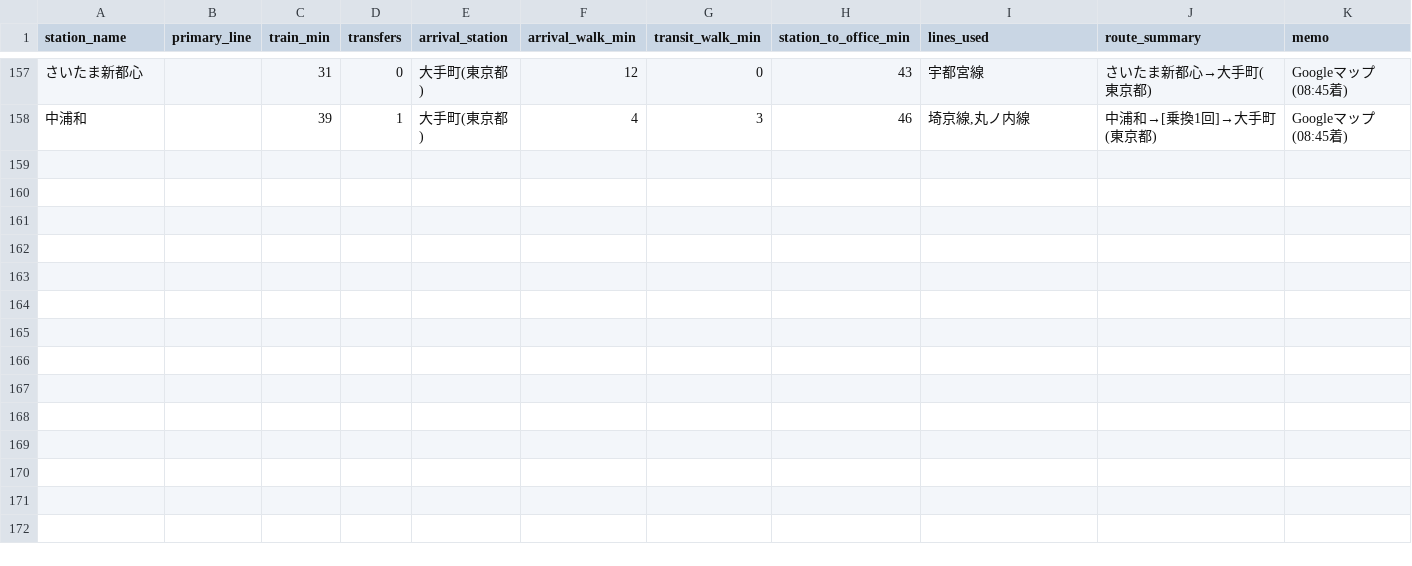
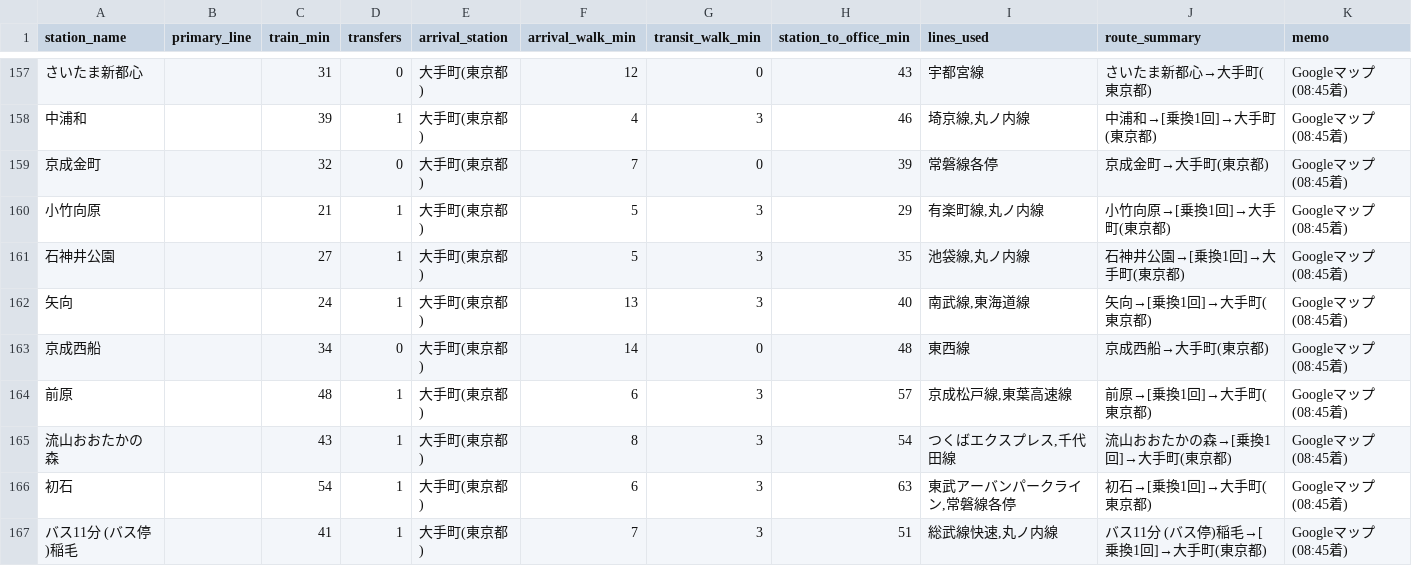
Before and after one commit to day0817/Moving, a CSV file: data/station_commute.csv, drawn as a sheet; only a part is shown, gaps mark what is left out.

Commit message:
feat(data): 週次物件データおよび物件数推移の更新 (20261002)

```diff
--- a/data/station_commute.csv
+++ b/data/station_commute.csv
@@ -158 +158,10 @@
 "中浦和","","39","1","大手町(東京都)","4","3","46","埼京線,丸ノ内線","中浦和→[乗換1回]→大手町(東京都)","Googleマップ(08:45着)"
+"京成金町","","32","0","大手町(東京都)","7","0","39","常磐線各停","京成金町→大手町(東京都)","Googleマップ(08:45着)"
+"小竹向原","","21","1","大手町(東京都)","5","3","29","有楽町線,丸ノ内線","小竹向原→[乗換1回]→大手町(東京都)","Googleマップ(08:45着)"
+"石神井公園","","27","1","大手町(東京都)","5","3","35","池袋線,丸ノ内線","石神井公園→[乗換1回]→大手町(東京都)","Googleマップ(08:45着)"
+"矢向","","24","1","大手町(東京都)","13","3","40","南武線,東海道線","矢向→[乗換1回]→大手町(東京都)","Googleマップ(08:45着)"
+"京成西船","","34","0","大手町(東京都)","14","0","48","東西線","京成西船→大手町(東京都)","Googleマップ(08:45着)"
+"前原","","48","1","大手町(東京都)","6","3","57","京成松戸線,東葉高速線","前原→[乗換1回]→大手町(東京都)","Googleマップ(08:45着)"
+"流山おおたかの森","","43","1","大手町(東京都)","8","3","54","つくばエクスプレス,千代田線","流山おおたかの森→[乗換1回]→大手町(東京都)","Googleマップ(08:45着)"
+"初石","","54","1","大手町(東京都)","6","3","63","東武アーバンパークライン,常磐線各停","初石→[乗換1回]→大手町(東京都)","Googleマップ(08:45着)"
+"バス11分 (バス停)稲毛","","41","1","大手町(東京都)","7","3","51","総武線快速,丸ノ内線","バス11分 (バス停)稲毛→[乗換1回]→大手町(東京都)","Googleマップ(08:45着)"
```
Also changed, not shown: 9 other files.
